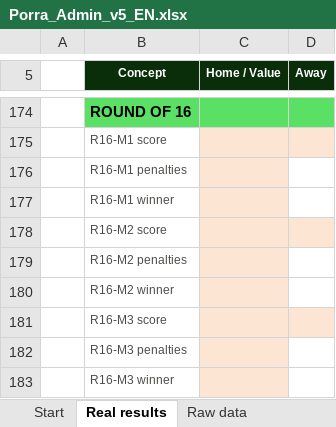
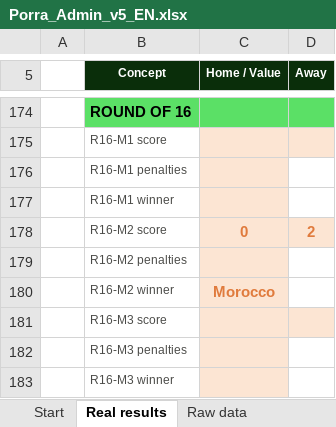
Before and after one commit to jose-reveni/porra2026, an Excel workbook: Porra_Admin_v5_EN.xlsx, sheet Real results, drawn as a sheet; only a part is shown, gaps mark what is left out; values as stored, in another font and other column widths than the file's, no borders; charts and pictures not drawn; the diff names each change by its address in the sheet, - before the commit and + after, or states it on an @@ line.

```diff
--- a/Porra_Admin_v5_EN.xlsx (sheet Real results)
+++ b/Porra_Admin_v5_EN.xlsx (sheet Real results)
-C178 (Home / Value): (empty)
+C178 (Home / Value): 0
-D178 (Away): (empty)
+D178 (Away): 2
-C180 (Home / Value): (empty)
+C180 (Home / Value): Morocco
```
Also changed, not shown: sheet Standings, sheet Calculation, 1 other file.
